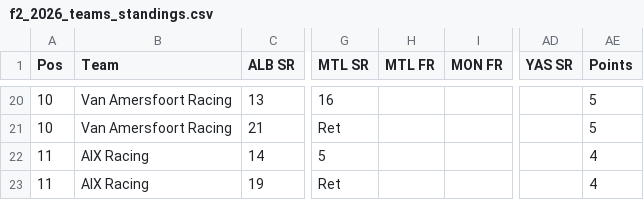
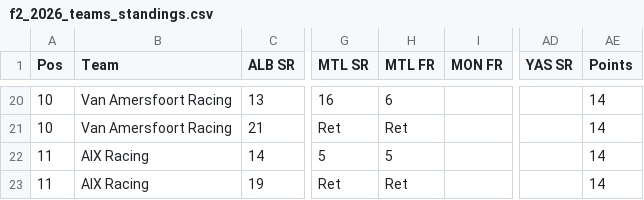
Before and after one commit to jakmate/formula-ascent, a CSV file: backend/data/F2/2026/f2_2026_teams_standings.csv, drawn as a sheet; only a part is shown, gaps mark what is left out; the diff covers the shown part only; the diff names each change by its address in the sheet, - before the commit and + after, or states it on an @@ line.

```diff
--- a/backend/data/F2/2026/f2_2026_teams_standings.csv
+++ b/backend/data/F2/2026/f2_2026_teams_standings.csv
-H20 (MTL FR): (empty)
+H20 (MTL FR): 6
-AE20:AE21 (Points): 5
+AE20:AE21 (Points): 14
-H21 (MTL FR): (empty)
+H21 (MTL FR): Ret
-H22 (MTL FR): (empty)
+H22 (MTL FR): 5
-AE22:AE23 (Points): 4
+AE22:AE23 (Points): 14
-H23 (MTL FR): (empty)
+H23 (MTL FR): Ret
```
Also changed, not shown: 8 added rows, 8 removed rows and 21 edited cells elsewhere in this file, backend/data/F2/2025/qualifying/f2_2025_qualifying_round_14.csv, backend/data/F2/2026/f2_2026_drivers_standings.csv, 36 other files.
